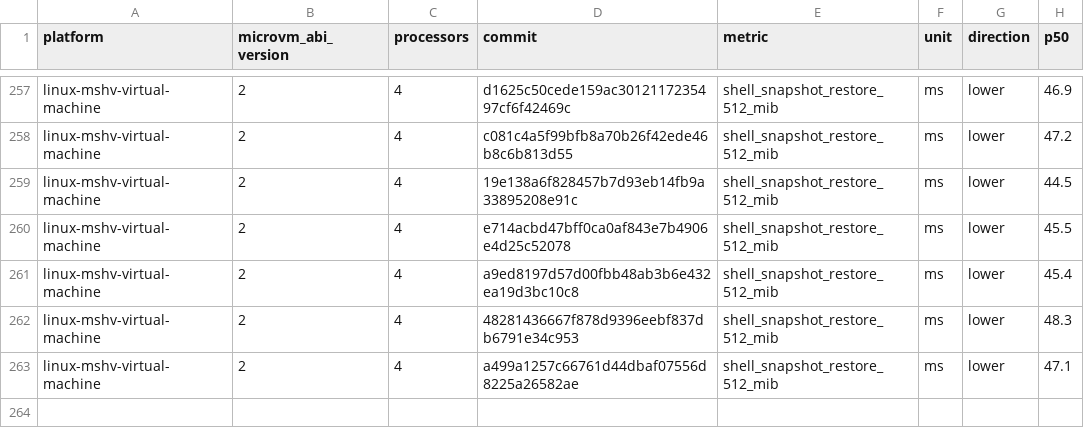
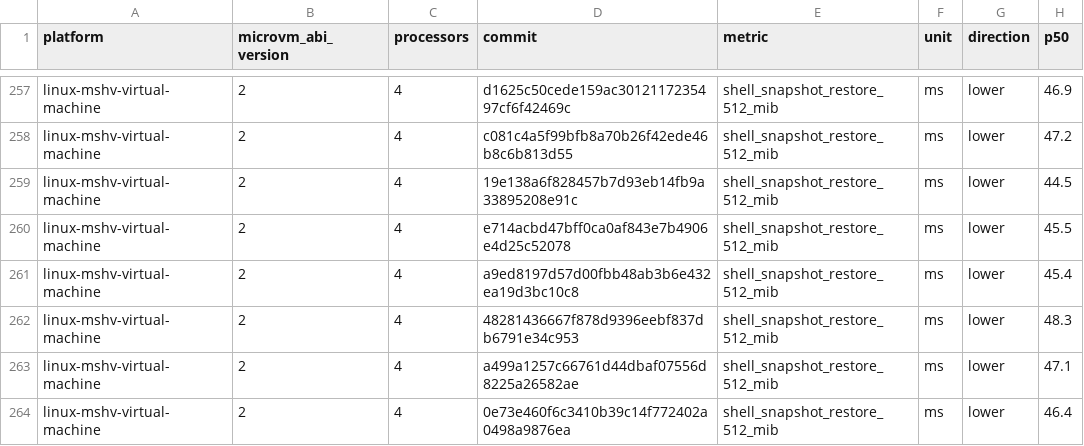
Before and after one commit to Jbansal2/nvx, a CSV file: data/linux-mshv-virtual-machine-microvm-v2-4vcpu.csv, drawn as a sheet; only a part is shown, gaps mark what is left out; the diff names each change by its address in the sheet, - before the commit and + after, or states it on an @@ line.

```diff
--- a/data/linux-mshv-virtual-machine-microvm-v2-4vcpu.csv
+++ b/data/linux-mshv-virtual-machine-microvm-v2-4vcpu.csv
+row 264: linux-mshv-virtual-machine | 2 | 4 | 0e73e460f6c3410b39c14f772402a0498a9876ea | shell_snapshot_restore_512_mib | ms | lower | 46.4
```
Also changed, not shown: data/linux-mshv-virtual-machine-microvm-v2-2vcpu.csv, data/linux-mshv-virtual-machine-microvm-v2-8vcpu.csv, 9 other files.
